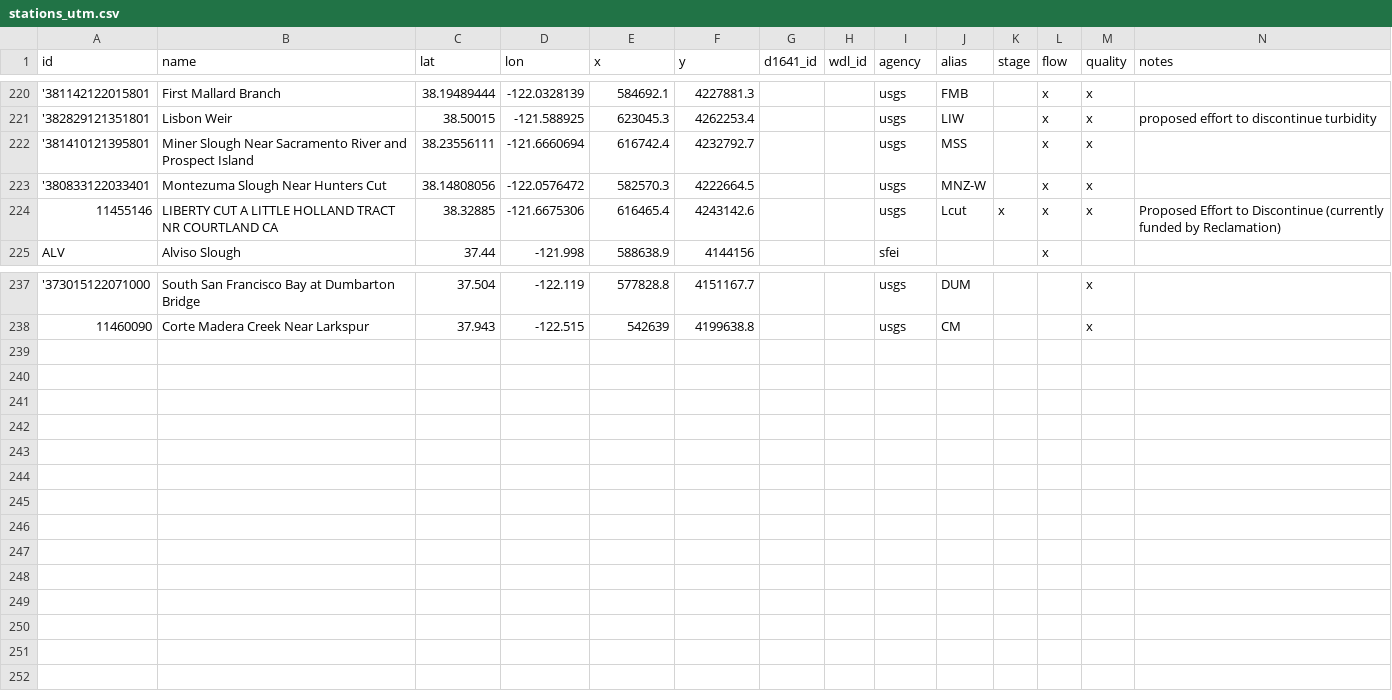
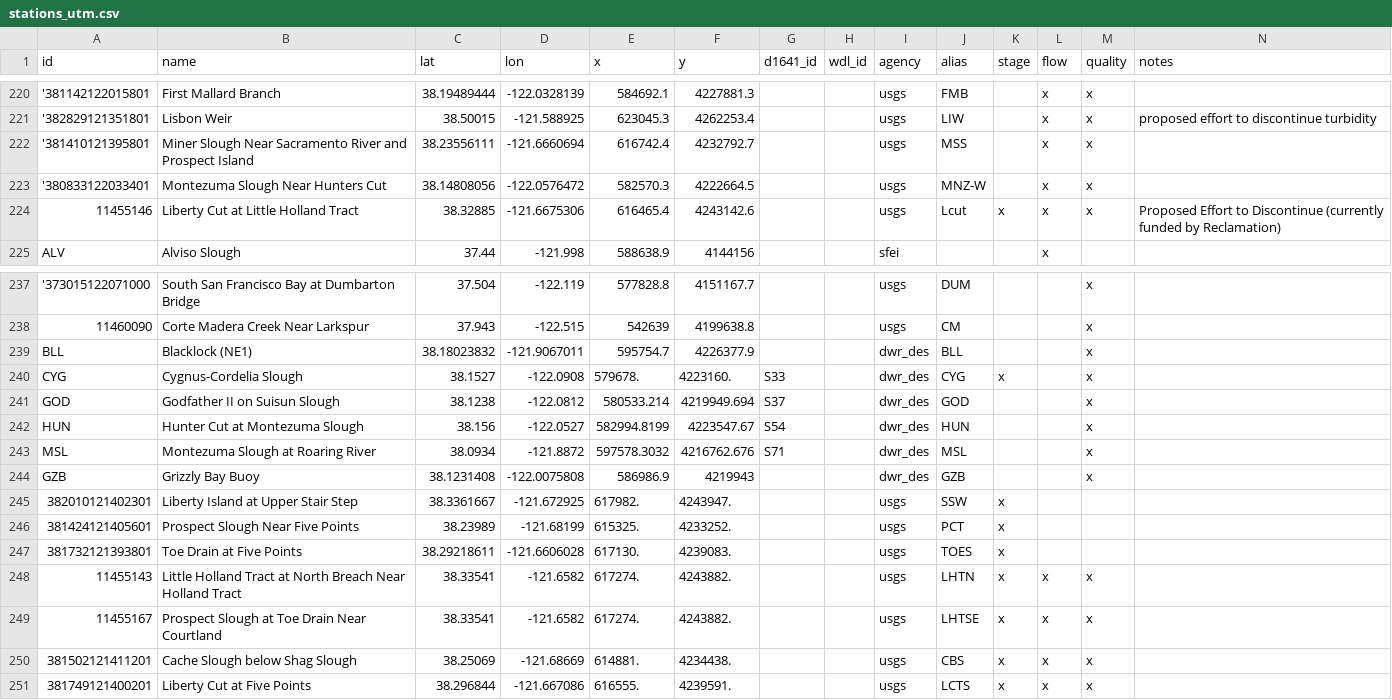
Before and after one commit to CADWRDeltaModeling/BayDeltaSCHISM, a CSV file: data/stations_utm.csv, drawn as a sheet; only a part is shown, gaps mark what is left out; the diff names each change by its address in the sheet, - before the commit and + after, or states it on an @@ line.

Commit message:
Missing stations

```diff
--- a/data/stations_utm.csv
+++ b/data/stations_utm.csv
-B224 (name): LIBERTY CUT A LITTLE HOLLAND TRACT NR COURTLAND CA
+B224 (name): Liberty Cut at Little Holland Tract
+row 239: BLL | Blacklock (NE1) | 38.18023832 | -121.9067011 | 595754.7 | 4226377.9 |  |  | dwr_des | BLL |  |  | x
+row 240: CYG | Cygnus-Cordelia Slough | 38.1527 | -122.0908 | 579678. | 4223160. | S33 |  | dwr_des | CYG | x |  | x
+row 241: GOD | Godfather II on Suisun Slough | 38.1238 | -122.0812 | 580533.214 | 4219949.694 | S37 |  | dwr_des | GOD |  |  | x
+row 242: HUN | Hunter Cut at Montezuma Slough | 38.156 | -122.0527 | 582994.8199 | 4223547.67 | S54 |  | dwr_des | HUN |  |  | x
+row 243: MSL | Montezuma Slough at Roaring River | 38.0934 | -121.8872 | 597578.3032 | 4216762.676 | S71 |  | dwr_des | MSL |  |  | x
+row 244: GZB | Grizzly Bay Buoy | 38.1231408 | -122.0075808 | 586986.9 | 4219943 |  |  | dwr_des | GZB |  |  | x
+row 245: 382010121402301 | Liberty Island at Upper Stair Step | 38.3361667 | -121.672925 | 617982. | 4243947. |  |  | usgs | SSW | x
+row 246: 381424121405601 | Prospect Slough Near Five Points | 38.23989 | -121.68199 | 615325. | 4233252. |  |  | usgs | PCT | x
+row 247: 381732121393801 | Toe Drain at Five Points | 38.29218611 | -121.6606028 | 617130. | 4239083. |  |  | usgs | TOES | x
+row 248: 11455143 | Little Holland Tract at North Breach Near Holland Tract | 38.33541 | -121.6582 | 617274. | 4243882. |  |  | usgs | LHTN | x | x | x
+row 249: 11455167 | Prospect Slough at Toe Drain Near Courtland | 38.33541 | -121.6582 | 617274. | 4243882. |  |  | usgs | LHTSE | x | x | x
+row 250: 381502121411201 | Cache Slough below Shag Slough | 38.25069 | -121.68669 | 614881. | 4234438. |  |  | usgs | CBS | x | x | x
+row 251: 381749121400201 | Liberty Cut at Five Points | 38.296844 | -121.667086 | 616555. | 4239591. |  |  | usgs | LCTS | x | x | x
```
